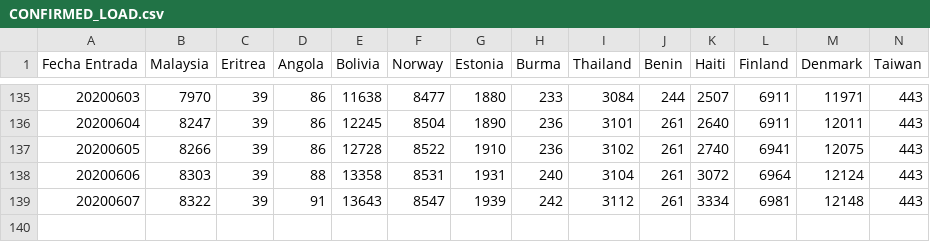
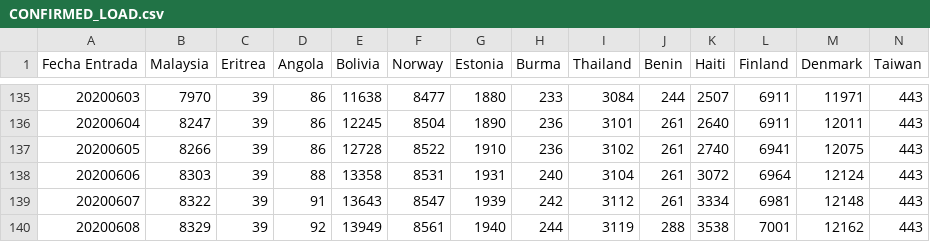
Before and after one commit to juanjmtzs/BI-COVID19, a CSV file: CONFIRMED_LOAD.csv, drawn as a sheet; only a part is shown, gaps mark what is left out; rows hold the shown columns only; the diff names each change by its address in the sheet, - before the commit and + after, or states it on an @@ line.

```diff
--- a/CONFIRMED_LOAD.csv
+++ b/CONFIRMED_LOAD.csv
+row 140: 20200608 | 8329 | 39 | 92 | 13949 | 8561 | 1940 | 244 | 3119 | 288 | 3538 | 7001 | 12162 | 443
```
Also changed, not shown: DEATH_LOAD.csv, GLOBAL_DAY_ONE_LOAD.csv, 7 other files.
